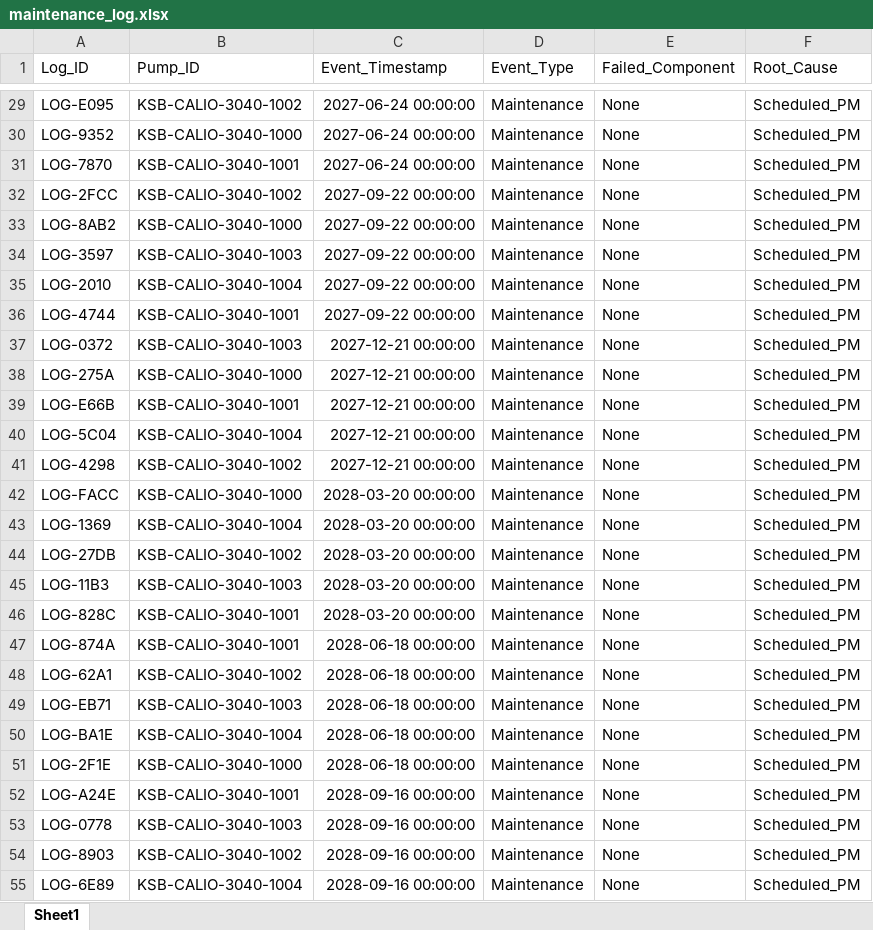
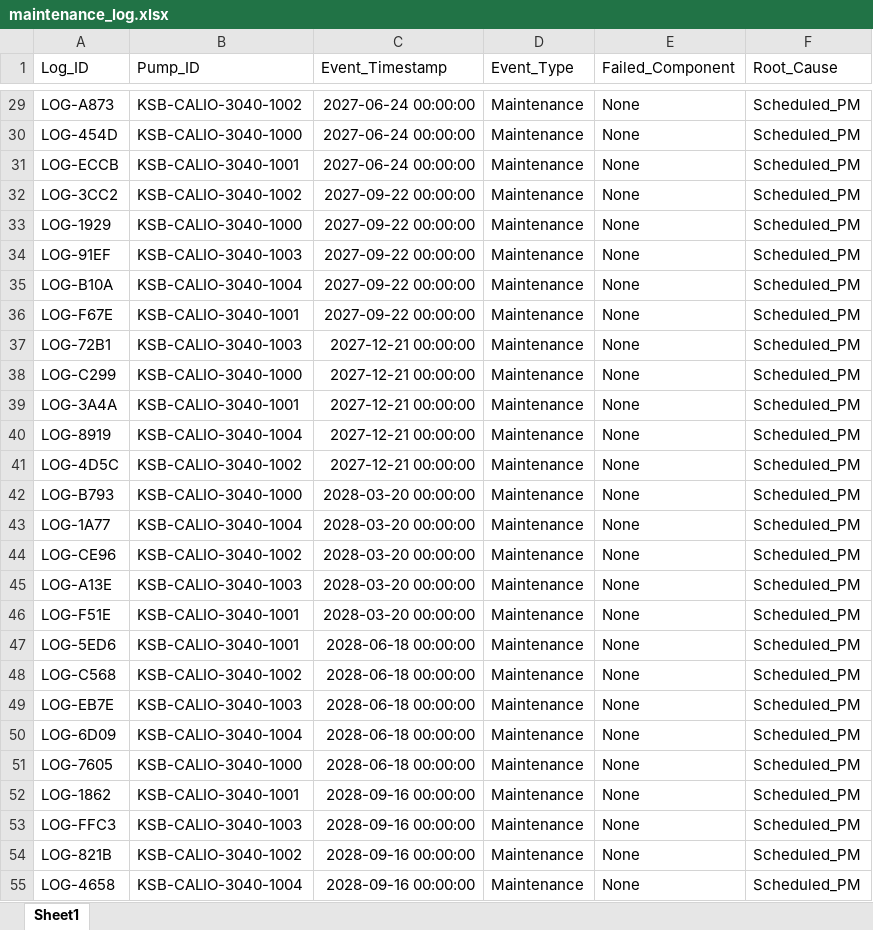
Before and after one commit to lukehspencer/agelix-consulting-project-2026, an Excel workbook: data/raw/maintenance/maintenance_log.xlsx, sheet Sheet1, drawn as a sheet; only a part is shown, gaps mark what is left out; values as stored, in another font and other column widths than the file's, no borders; the diff covers the shown part only; the diff names each change by its address in the sheet, - before the commit and + after, or states it on an @@ line.

```diff
--- a/data/raw/maintenance/maintenance_log.xlsx (sheet Sheet1)
+++ b/data/raw/maintenance/maintenance_log.xlsx (sheet Sheet1)
-A29 (Log_ID): LOG-E095
+A29 (Log_ID): LOG-A873
-A30 (Log_ID): LOG-9352
+A30 (Log_ID): LOG-454D
-A31 (Log_ID): LOG-7870
+A31 (Log_ID): LOG-ECCB
-A32 (Log_ID): LOG-2FCC
+A32 (Log_ID): LOG-3CC2
-A33 (Log_ID): LOG-8AB2
+A33 (Log_ID): LOG-1929
-A34 (Log_ID): LOG-3597
+A34 (Log_ID): LOG-91EF
-A35 (Log_ID): LOG-2010
+A35 (Log_ID): LOG-B10A
-A36 (Log_ID): LOG-4744
+A36 (Log_ID): LOG-F67E
-A37 (Log_ID): LOG-0372
+A37 (Log_ID): LOG-72B1
-A38 (Log_ID): LOG-275A
+A38 (Log_ID): LOG-C299
-A39 (Log_ID): LOG-E66B
+A39 (Log_ID): LOG-3A4A
-A40 (Log_ID): LOG-5C04
+A40 (Log_ID): LOG-8919
-A41 (Log_ID): LOG-4298
+A41 (Log_ID): LOG-4D5C
-A42 (Log_ID): LOG-FACC
+A42 (Log_ID): LOG-B793
-A43 (Log_ID): LOG-1369
+A43 (Log_ID): LOG-1A77
-A44 (Log_ID): LOG-27DB
+A44 (Log_ID): LOG-CE96
-A45 (Log_ID): LOG-11B3
+A45 (Log_ID): LOG-A13E
-A46 (Log_ID): LOG-828C
+A46 (Log_ID): LOG-F51E
-A47 (Log_ID): LOG-874A
+A47 (Log_ID): LOG-5ED6
-A48 (Log_ID): LOG-62A1
+A48 (Log_ID): LOG-C568
-A49 (Log_ID): LOG-EB71
+A49 (Log_ID): LOG-EB7E
-A50 (Log_ID): LOG-BA1E
+A50 (Log_ID): LOG-6D09
-A51 (Log_ID): LOG-2F1E
+A51 (Log_ID): LOG-7605
-A52 (Log_ID): LOG-A24E
+A52 (Log_ID): LOG-1862
-A53 (Log_ID): LOG-0778
+A53 (Log_ID): LOG-FFC3
-A54 (Log_ID): LOG-8903
+A54 (Log_ID): LOG-821B
-A55 (Log_ID): LOG-6E89
+A55 (Log_ID): LOG-4658
```
Also changed, not shown: 33 edited cells elsewhere in this sheet, data/raw/telemetry/KSB_Calio_Predictive_Maintenance_Complete.xlsx, 31 other files.
